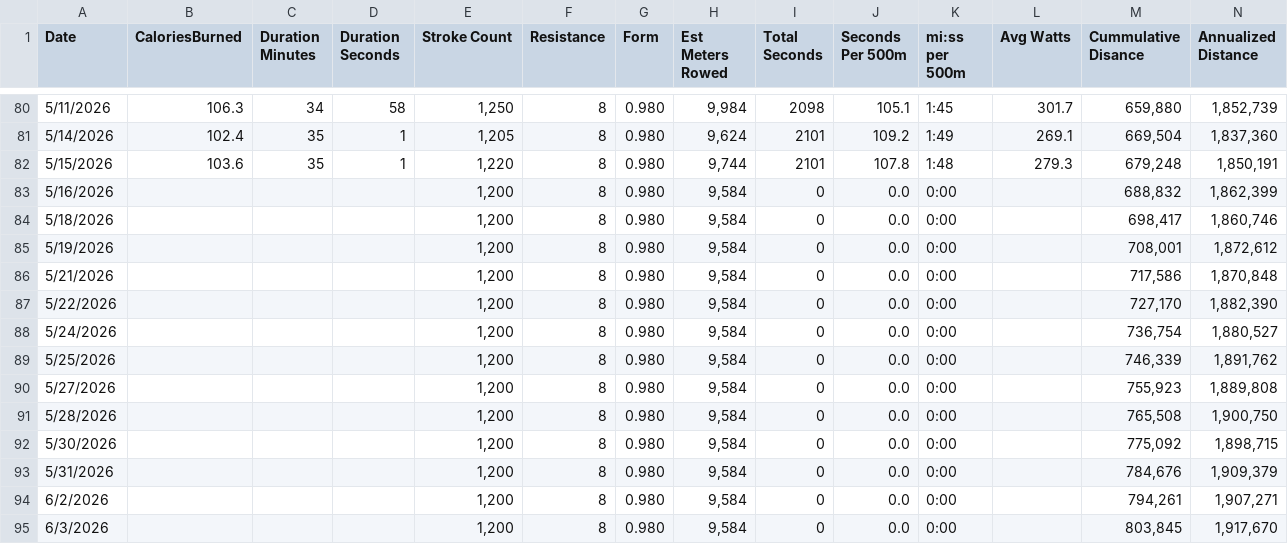
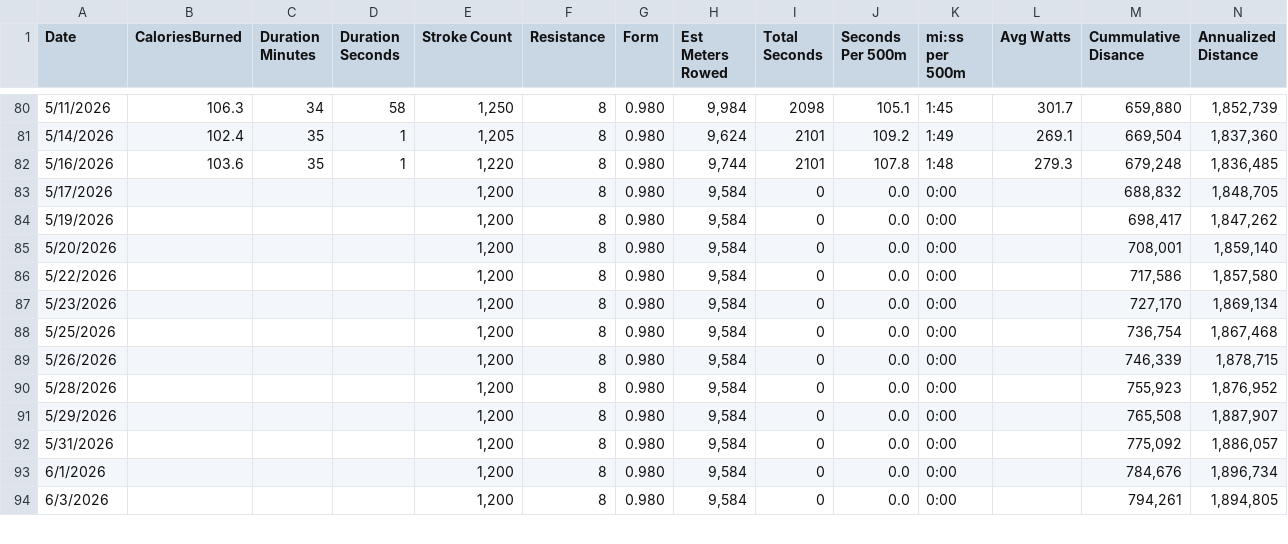
Before and after one commit to kramztloh/rowing-dashboard-data, a CSV file: rowing_log.csv, drawn as a sheet; only a part is shown, gaps mark what is left out; the diff covers the shown part only.

```diff
--- a/rowing_log.csv
+++ b/rowing_log.csv
@@ -81,15 +81,14 @@
 "5/14/2026","102.4","35","1","1,205","8","0.980","9,624","2101","109.2","1:49","269.1","669,504","1,837,360"
-"5/15/2026","103.6","35","1","1,220","8","0.980","9,744","2101","107.8","1:48","279.3","679,248","1,850,191"
-"5/16/2026","","","","1,200","8","0.980","9,584","0","0.0","0:00","","688,832","1,862,399"
-"5/18/2026","","","","1,200","8","0.980","9,584","0","0.0","0:00","","698,417","1,860,746"
-"5/19/2026","","","","1,200","8","0.980","9,584","0","0.0","0:00","","708,001","1,872,612"
-"5/21/2026","","","","1,200","8","0.980","9,584","0","0.0","0:00","","717,586","1,870,848"
-"5/22/2026","","","","1,200","8","0.980","9,584","0","0.0","0:00","","727,170","1,882,390"
-"5/24/2026","","","","1,200","8","0.980","9,584","0","0.0","0:00","","736,754","1,880,527"
-"5/25/2026","","","","1,200","8","0.980","9,584","0","0.0","0:00","","746,339","1,891,762"
-"5/27/2026","","","","1,200","8","0.980","9,584","0","0.0","0:00","","755,923","1,889,808"
-"5/28/2026","","","","1,200","8","0.980","9,584","0","0.0","0:00","","765,508","1,900,750"
-"5/30/2026","","","","1,200","8","0.980","9,584","0","0.0","0:00","","775,092","1,898,715"
-"5/31/2026","","","","1,200","8","0.980","9,584","0","0.0","0:00","","784,676","1,909,379"
-"6/2/2026","","","","1,200","8","0.980","9,584","0","0.0","0:00","","794,261","1,907,271"
-"6/3/2026","","","","1,200","8","0.980","9,584","0","0.0","0:00","","803,845","1,917,670"
+"5/16/2026","103.6","35","1","1,220","8","0.980","9,744","2101","107.8","1:48","279.3","679,248","1,836,485"
+"5/17/2026","","","","1,200","8","0.980","9,584","0","0.0","0:00","","688,832","1,848,705"
+"5/19/2026","","","","1,200","8","0.980","9,584","0","0.0","0:00","","698,417","1,847,262"
+"5/20/2026","","","","1,200","8","0.980","9,584","0","0.0","0:00","","708,001","1,859,140"
+"5/22/2026","","","","1,200","8","0.980","9,584","0","0.0","0:00","","717,586","1,857,580"
+"5/23/2026","","","","1,200","8","0.980","9,584","0","0.0","0:00","","727,170","1,869,134"
+"5/25/2026","","","","1,200","8","0.980","9,584","0","0.0","0:00","","736,754","1,867,468"
+"5/26/2026","","","","1,200","8","0.980","9,584","0","0.0","0:00","","746,339","1,878,715"
+"5/28/2026","","","","1,200","8","0.980","9,584","0","0.0","0:00","","755,923","1,876,952"
+"5/29/2026","","","","1,200","8","0.980","9,584","0","0.0","0:00","","765,508","1,887,907"
+"5/31/2026","","","","1,200","8","0.980","9,584","0","0.0","0:00","","775,092","1,886,057"
+"6/1/2026","","","","1,200","8","0.980","9,584","0","0.0","0:00","","784,676","1,896,734"
+"6/3/2026","","","","1,200","8","0.980","9,584","0","0.0","0:00","","794,261","1,894,805"
```
Also changed, not shown: 1 added row and 35 edited cells elsewhere in this file.
